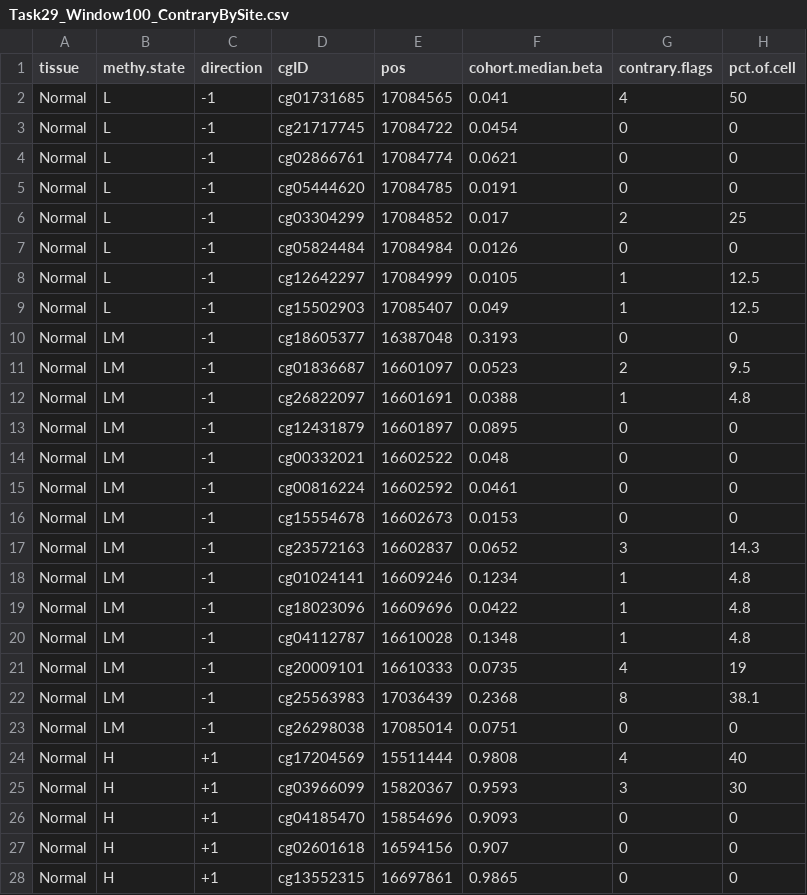
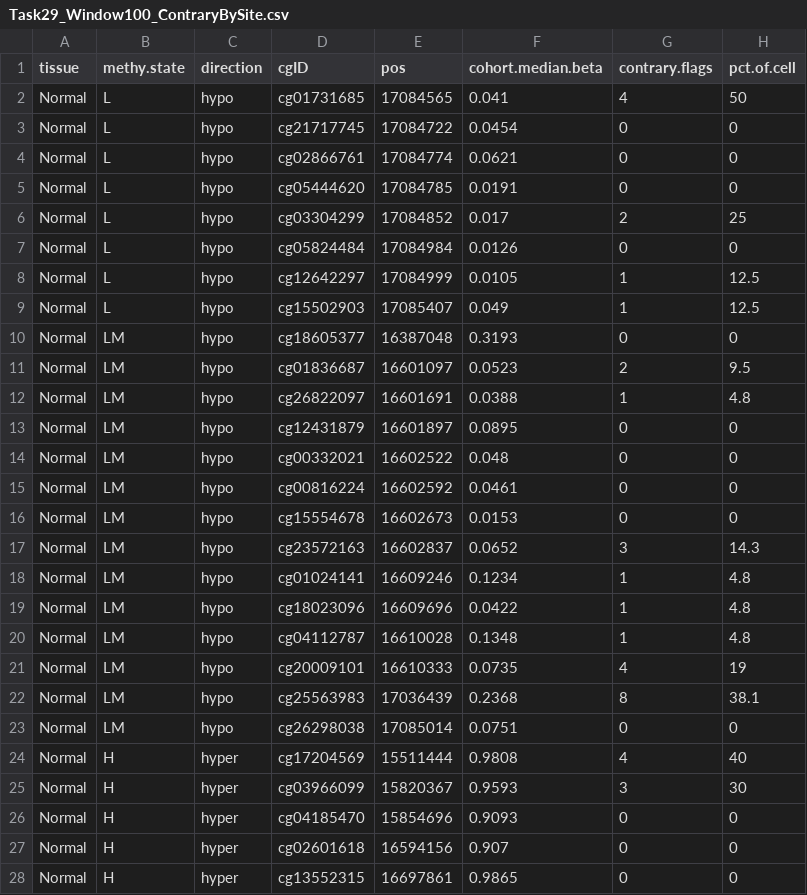
Before and after one commit to anamgiri91/bioinformatics-research, a CSV file: Results/Task29_Window100_ContraryBySite.csv, drawn as a sheet; only a part is shown; the diff covers the shown part only.

```diff
--- a/Results/Task29_Window100_ContraryBySite.csv
+++ b/Results/Task29_Window100_ContraryBySite.csv
@@ -1,28 +1,28 @@
 "tissue","methy.state","direction","cgID","pos","cohort.median.beta","contrary.flags","pct.of.cell"
-"Normal","L","-1","cg01731685",17084565,0.041,4,50
-"Normal","L","-1","cg21717745",17084722,0.0454,0,0
-"Normal","L","-1","cg02866761",17084774,0.0621,0,0
-"Normal","L","-1","cg05444620",17084785,0.0191,0,0
-"Normal","L","-1","cg03304299",17084852,0.017,2,25
-"Normal","L","-1","cg05824484",17084984,0.0126,0,0
-"Normal","L","-1","cg12642297",17084999,0.0105,1,12.5
-"Normal","L","-1","cg15502903",17085407,0.049,1,12.5
-"Normal","LM","-1","cg18605377",16387048,0.3193,0,0
-"Normal","LM","-1","cg01836687",16601097,0.0523,2,9.5
-"Normal","LM","-1","cg26822097",16601691,0.0388,1,4.8
-"Normal","LM","-1","cg12431879",16601897,0.0895,0,0
-"Normal","LM","-1","cg00332021",16602522,0.048,0,0
-"Normal","LM","-1","cg00816224",16602592,0.0461,0,0
-"Normal","LM","-1","cg15554678",16602673,0.0153,0,0
-"Normal","LM","-1","cg23572163",16602837,0.0652,3,14.3
-"Normal","LM","-1","cg01024141",16609246,0.1234,1,4.8
-"Normal","LM","-1","cg18023096",16609696,0.0422,1,4.8
-"Normal","LM","-1","cg04112787",16610028,0.1348,1,4.8
-"Normal","LM","-1","cg20009101",16610333,0.0735,4,19
-"Normal","LM","-1","cg25563983",17036439,0.2368,8,38.1
-"Normal","LM","-1","cg26298038",17085014,0.0751,0,0
-"Normal","H","+1","cg17204569",15511444,0.9808,4,40
-"Normal","H","+1","cg03966099",15820367,0.9593,3,30
-"Normal","H","+1","cg04185470",15854696,0.9093,0,0
-"Normal","H","+1","cg02601618",16594156,0.907,0,0
-"Normal","H","+1","cg13552315",16697861,0.9865,0,0
+"Normal","L","hypo","cg01731685",17084565,0.041,4,50
+"Normal","L","hypo","cg21717745",17084722,0.0454,0,0
+"Normal","L","hypo","cg02866761",17084774,0.0621,0,0
+"Normal","L","hypo","cg05444620",17084785,0.0191,0,0
+"Normal","L","hypo","cg03304299",17084852,0.017,2,25
+"Normal","L","hypo","cg05824484",17084984,0.0126,0,0
+"Normal","L","hypo","cg12642297",17084999,0.0105,1,12.5
+"Normal","L","hypo","cg15502903",17085407,0.049,1,12.5
+"Normal","LM","hypo","cg18605377",16387048,0.3193,0,0
+"Normal","LM","hypo","cg01836687",16601097,0.0523,2,9.5
+"Normal","LM","hypo","cg26822097",16601691,0.0388,1,4.8
+"Normal","LM","hypo","cg12431879",16601897,0.0895,0,0
+"Normal","LM","hypo","cg00332021",16602522,0.048,0,0
+"Normal","LM","hypo","cg00816224",16602592,0.0461,0,0
+"Normal","LM","hypo","cg15554678",16602673,0.0153,0,0
+"Normal","LM","hypo","cg23572163",16602837,0.0652,3,14.3
+"Normal","LM","hypo","cg01024141",16609246,0.1234,1,4.8
+"Normal","LM","hypo","cg18023096",16609696,0.0422,1,4.8
+"Normal","LM","hypo","cg04112787",16610028,0.1348,1,4.8
+"Normal","LM","hypo","cg20009101",16610333,0.0735,4,19
+"Normal","LM","hypo","cg25563983",17036439,0.2368,8,38.1
+"Normal","LM","hypo","cg26298038",17085014,0.0751,0,0
+"Normal","H","hyper","cg17204569",15511444,0.9808,4,40
+"Normal","H","hyper","cg03966099",15820367,0.9593,3,30
+"Normal","H","hyper","cg04185470",15854696,0.9093,0,0
+"Normal","H","hyper","cg02601618",16594156,0.907,0,0
+"Normal","H","hyper","cg13552315",16697861,0.9865,0,0
```
Also changed, not shown: 78 edited cells elsewhere in this file, Results/Task29_Window100_ContraryBySample.csv, Results/Task29_Window100_ContraryDecomposition.csv, 2 other files.
